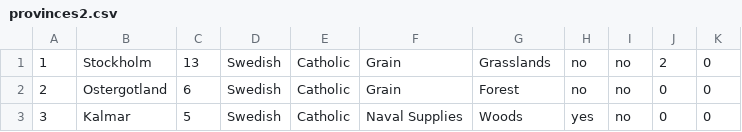
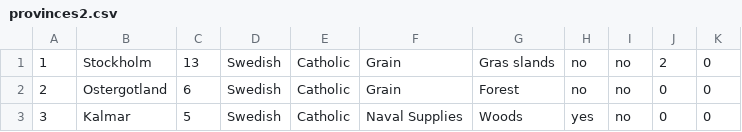
Before and after one commit to Yucatta/eu4statle, a CSV file: public/provinces2.csv, drawn as a sheet; only a part is shown.

```diff
--- a/public/provinces2.csv
+++ b/public/provinces2.csv
@@ -1,2 +1,2 @@
-1,Stockholm,13,Swedish,Catholic,Grain,Grasslands,no,no,2,0
+1,Stockholm,13,Swedish,Catholic,Grain,Gras  slands,no,no,2,0
 2,Ostergotland,6,Swedish,Catholic,Grain,Forest,no,no,0,0
```
Also changed, not shown: 7 other files.
